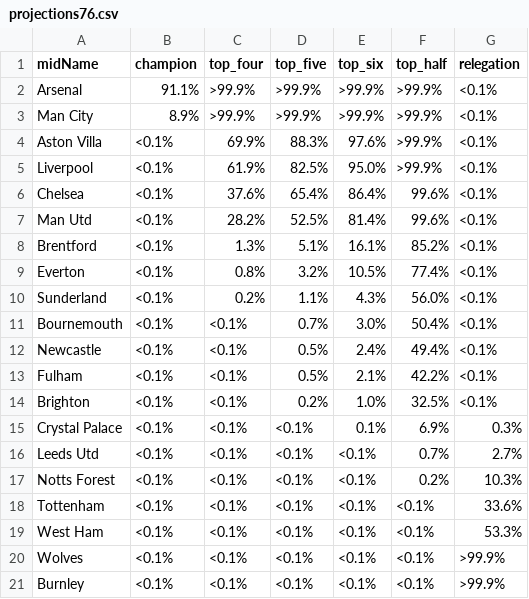
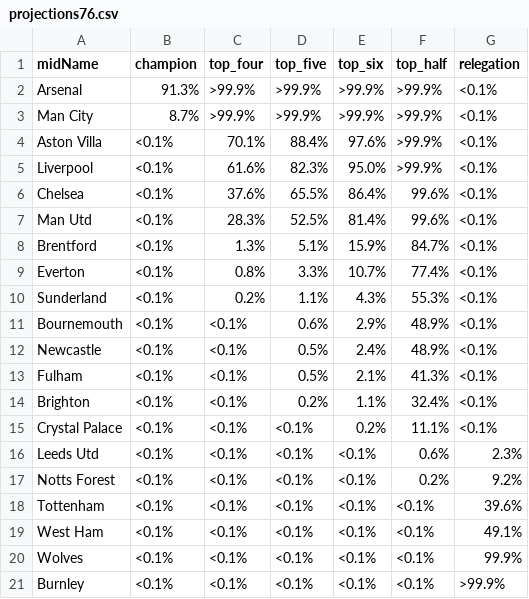
Before and after one commit to p0bs/PL-scan, a CSV file: projections76.csv, drawn as a sheet.

```diff
--- a/projections76.csv
+++ b/projections76.csv
@@ -1,21 +1,21 @@
 midName,champion,top_four,top_five,top_six,top_half,relegation
-Arsenal,91.1%,>99.9%,>99.9%,>99.9%,>99.9%,<0.1%
-Man City, 8.9%,>99.9%,>99.9%,>99.9%,>99.9%,<0.1%
-Aston Villa,<0.1%, 69.9%, 88.3%, 97.6%,>99.9%,<0.1%
-Liverpool,<0.1%, 61.9%, 82.5%, 95.0%,>99.9%,<0.1%
-Chelsea,<0.1%, 37.6%, 65.4%, 86.4%, 99.6%,<0.1%
-Man Utd,<0.1%, 28.2%, 52.5%, 81.4%, 99.6%,<0.1%
-Brentford,<0.1%,  1.3%,  5.1%, 16.1%, 85.2%,<0.1%
-Everton,<0.1%,  0.8%,  3.2%, 10.5%, 77.4%,<0.1%
-Sunderland,<0.1%,  0.2%,  1.1%,  4.3%, 56.0%,<0.1%
-Bournemouth,<0.1%,<0.1%,  0.7%,  3.0%, 50.4%,<0.1%
-Newcastle,<0.1%,<0.1%,  0.5%,  2.4%, 49.4%,<0.1%
-Fulham,<0.1%,<0.1%,  0.5%,  2.1%, 42.2%,<0.1%
-Brighton,<0.1%,<0.1%,  0.2%,  1.0%, 32.5%,<0.1%
-Crystal Palace,<0.1%,<0.1%,<0.1%,  0.1%,  6.9%, 0.3%
-Leeds Utd,<0.1%,<0.1%,<0.1%,<0.1%,  0.7%, 2.7%
-Notts Forest,<0.1%,<0.1%,<0.1%,<0.1%,  0.2%,10.3%
-Tottenham,<0.1%,<0.1%,<0.1%,<0.1%,<0.1%,33.6%
-West Ham,<0.1%,<0.1%,<0.1%,<0.1%,<0.1%,53.3%
-Wolves,<0.1%,<0.1%,<0.1%,<0.1%,<0.1%,>99.9%
+Arsenal,91.3%,>99.9%,>99.9%,>99.9%,>99.9%,<0.1%
+Man City, 8.7%,>99.9%,>99.9%,>99.9%,>99.9%,<0.1%
+Aston Villa,<0.1%, 70.1%, 88.4%, 97.6%,>99.9%,<0.1%
+Liverpool,<0.1%, 61.6%, 82.3%, 95.0%,>99.9%,<0.1%
+Chelsea,<0.1%, 37.6%, 65.5%, 86.4%, 99.6%,<0.1%
+Man Utd,<0.1%, 28.3%, 52.5%, 81.4%, 99.6%,<0.1%
+Brentford,<0.1%,  1.3%,  5.1%, 15.9%, 84.7%,<0.1%
+Everton,<0.1%,  0.8%,  3.3%, 10.7%, 77.4%,<0.1%
+Sunderland,<0.1%,  0.2%,  1.1%,  4.3%, 55.3%,<0.1%
+Bournemouth,<0.1%,<0.1%,  0.6%,  2.9%, 48.9%,<0.1%
+Newcastle,<0.1%,<0.1%,  0.5%,  2.4%, 48.9%,<0.1%
+Fulham,<0.1%,<0.1%,  0.5%,  2.1%, 41.3%,<0.1%
+Brighton,<0.1%,<0.1%,  0.2%,  1.1%, 32.4%,<0.1%
+Crystal Palace,<0.1%,<0.1%,<0.1%,  0.2%, 11.1%,<0.1%
+Leeds Utd,<0.1%,<0.1%,<0.1%,<0.1%,  0.6%, 2.3%
+Notts Forest,<0.1%,<0.1%,<0.1%,<0.1%,  0.2%, 9.2%
+Tottenham,<0.1%,<0.1%,<0.1%,<0.1%,<0.1%,39.6%
+West Ham,<0.1%,<0.1%,<0.1%,<0.1%,<0.1%,49.1%
+Wolves,<0.1%,<0.1%,<0.1%,<0.1%,<0.1%,99.9%
 Burnley,<0.1%,<0.1%,<0.1%,<0.1%,<0.1%,>99.9%
```
Also changed, not shown: log.csv, projections19.csv, 4 other files.
